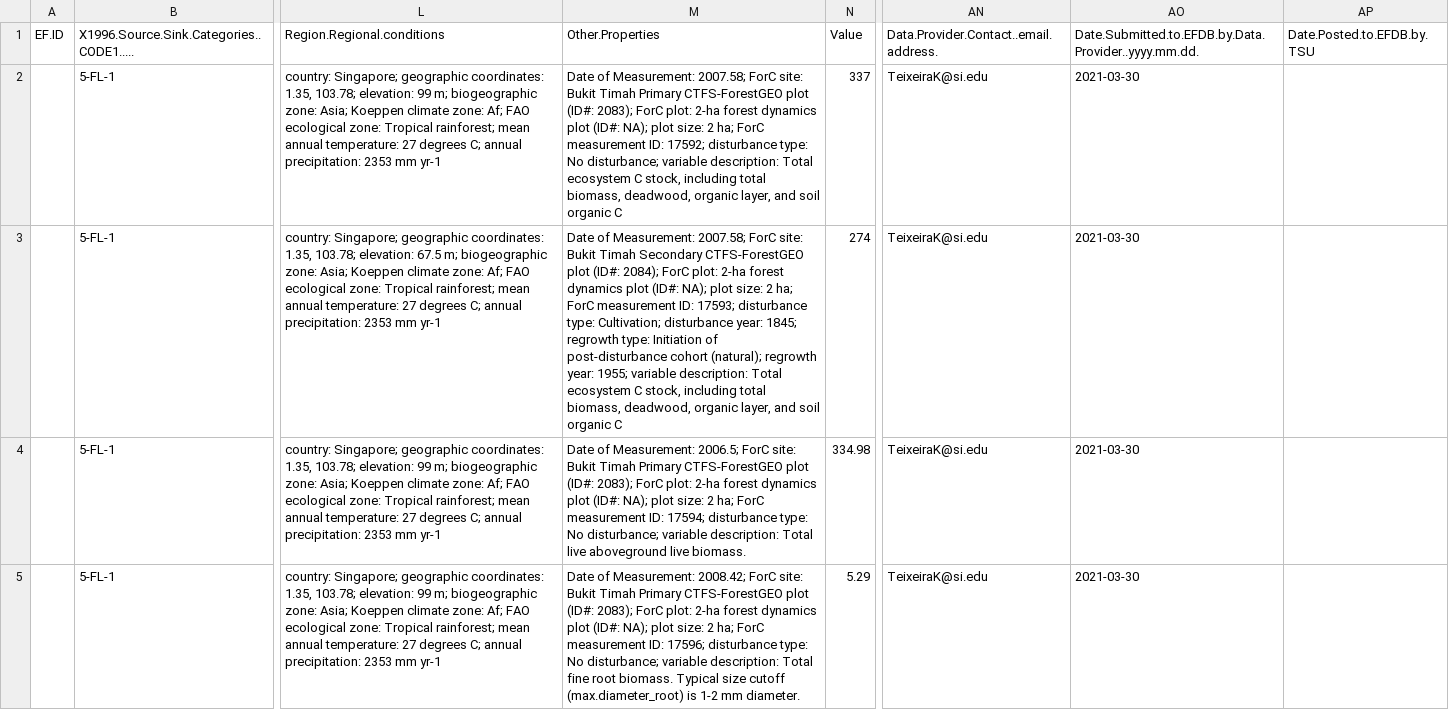
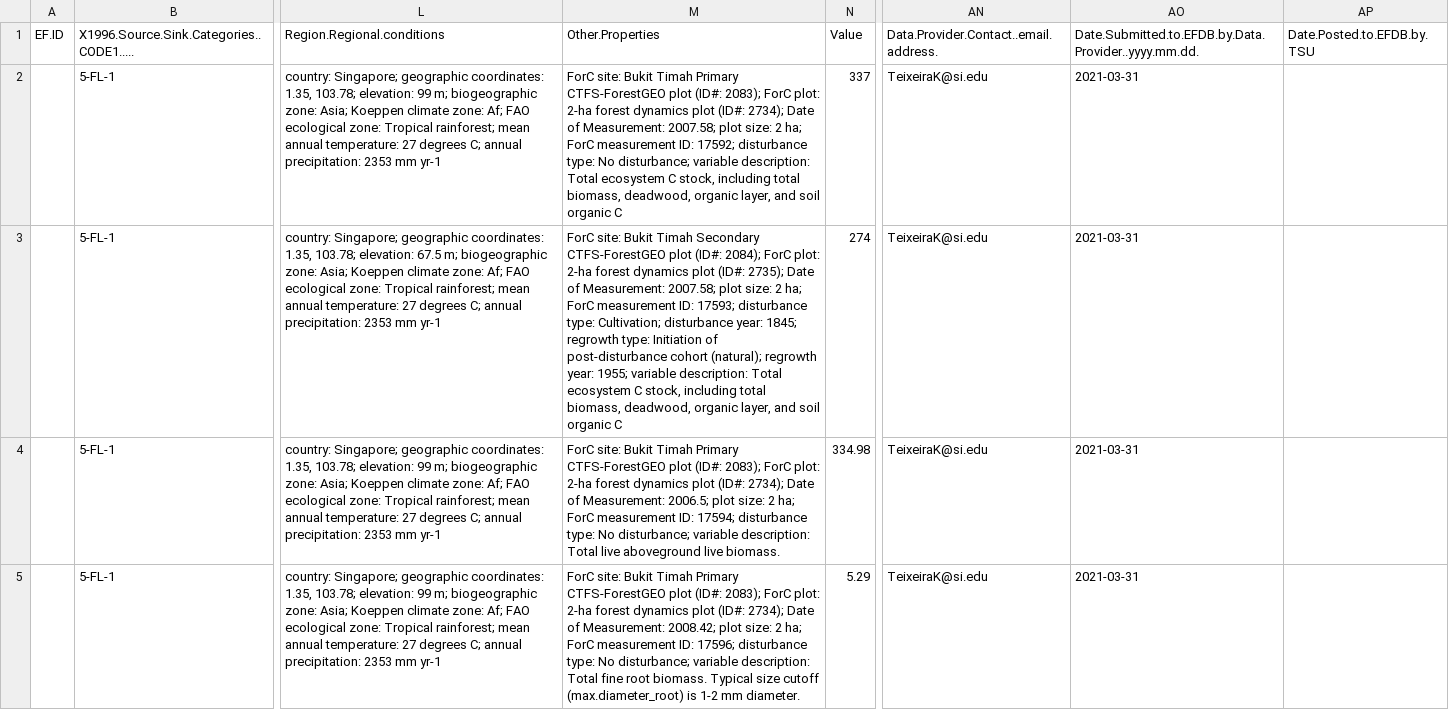
Before and after one commit to forc-db/IPCC-EFDB-integration, a CSV file: data/1-to-review/Ngo_2013_csip.csv, drawn as a sheet; only a part is shown, gaps mark what is left out; the diff covers the shown part only; the diff names each change by its address in the sheet, - before the commit and + after, or states it on an @@ line.

```diff
--- a/data/1-to-review/Ngo_2013_csip.csv
+++ b/data/1-to-review/Ngo_2013_csip.csv
-M2 (Other.Properties): Date of Measurement: 2007.58; ForC site: Bukit Timah Primary CTFS-ForestGEO plot (ID#: 2083); ForC plot: 2-ha forest dynamics plot (ID#: NA); plot size:…
+M2 (Other.Properties): ForC site: Bukit Timah Primary CTFS-ForestGEO plot (ID#: 2083); ForC plot: 2-ha forest dynamics plot (ID#: 2734); Date of Measurement: 2007.58; plot size:…
-AO2:AO5: 2021-03-30
+AO2:AO5: 2021-03-31
-M3 (Other.Properties): Date of Measurement: 2007.58; ForC site: Bukit Timah Secondary CTFS-ForestGEO plot (ID#: 2084); ForC plot: 2-ha forest dynamics plot (ID#: NA); plot size:…
+M3 (Other.Properties): ForC site: Bukit Timah Secondary CTFS-ForestGEO plot (ID#: 2084); ForC plot: 2-ha forest dynamics plot (ID#: 2735); Date of Measurement: 2007.58; plot size:…
-M4 (Other.Properties): Date of Measurement: 2006.5; ForC site: Bukit Timah Primary CTFS-ForestGEO plot (ID#: 2083); ForC plot: 2-ha forest dynamics plot (ID#: NA); plot size:…
+M4 (Other.Properties): ForC site: Bukit Timah Primary CTFS-ForestGEO plot (ID#: 2083); ForC plot: 2-ha forest dynamics plot (ID#: 2734); Date of Measurement: 2006.5; plot size:…
-M5 (Other.Properties): Date of Measurement: 2008.42; ForC site: Bukit Timah Primary CTFS-ForestGEO plot (ID#: 2083); ForC plot: 2-ha forest dynamics plot (ID#: NA); plot size:…
+M5 (Other.Properties): ForC site: Bukit Timah Primary CTFS-ForestGEO plot (ID#: 2083); ForC plot: 2-ha forest dynamics plot (ID#: 2734); Date of Measurement: 2008.42; plot size:…
```
Also changed, not shown: 22 edited cells elsewhere in this file, data/1-to-review/Chave_2008_aepa.csv, data/1-to-review/Meakem_2017_rots.csv, 11 other files.
